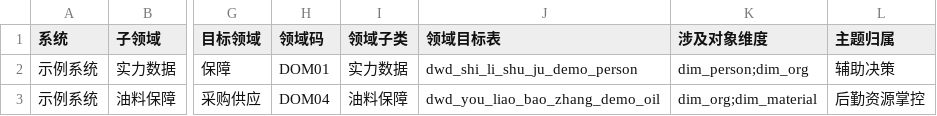
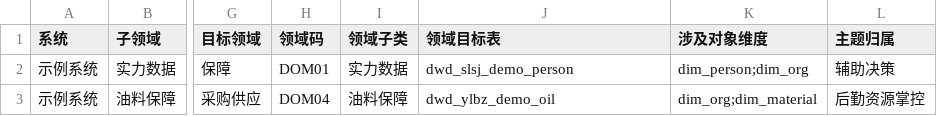
Before and after one commit to levfan/excel2mysql, a CSV file: java/app/src/main/resources/layer_mapping_template.csv, drawn as a sheet; only a part is shown, gaps mark what is left out; the diff names each change by its address in the sheet, - before the commit and + after, or states it on an @@ line.

Commit message:
feat(layer): dom 表名的子领域段改取中文首字母
基础数据不再写成 jichushuju；自动识别前缀固定首字母，显式映射与源表名段不动。

```diff
--- a/java/app/src/main/resources/layer_mapping_template.csv
+++ b/java/app/src/main/resources/layer_mapping_template.csv
-J2 (领域目标表): dwd_shi_li_shu_ju_demo_person
+J2 (领域目标表): dwd_slsj_demo_person
-J3 (领域目标表): dwd_you_liao_bao_zhang_demo_oil
+J3 (领域目标表): dwd_ylbz_demo_oil
```
Also changed, not shown: 4 other files.
